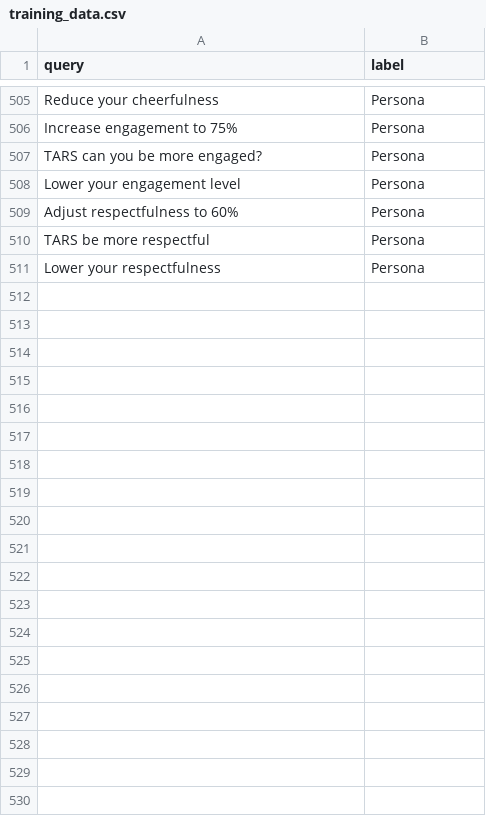
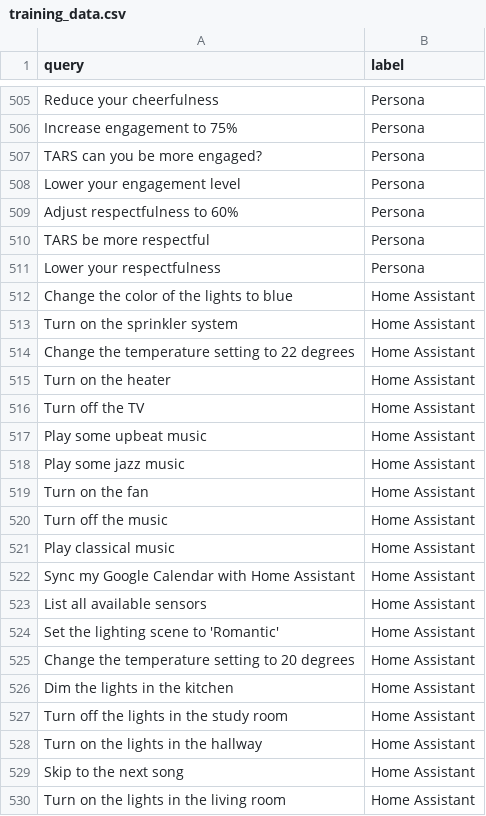
Before and after one commit to rdiaz738/TARS-AI, a CSV file: src/engine/training/training_data.csv, drawn as a sheet; only a part is shown, gaps mark what is left out; the diff covers the shown part only; the diff names each change by its address in the sheet, - before the commit and + after, or states it on an @@ line.

Commit message:
Home Assistant Function

```diff
--- a/src/engine/training/training_data.csv
+++ b/src/engine/training/training_data.csv
+row 512: Change the color of the lights to blue | Home Assistant
+row 513: Turn on the sprinkler system | Home Assistant
+row 514: Change the temperature setting to 22 degrees | Home Assistant
+row 515: Turn on the heater | Home Assistant
+row 516: Turn off the TV | Home Assistant
+row 517: Play some upbeat music | Home Assistant
+row 518: Play some jazz music | Home Assistant
+row 519: Turn on the fan | Home Assistant
+row 520: Turn off the music | Home Assistant
+row 521: Play classical music | Home Assistant
+row 522: Sync my Google Calendar with Home Assistant | Home Assistant
+row 523: List all available sensors | Home Assistant
+row 524: Set the lighting scene to 'Romantic' | Home Assistant
+row 525: Change the temperature setting to 20 degrees | Home Assistant
+row 526: Dim the lights in the kitchen | Home Assistant
+row 527: Turn off the lights in the study room | Home Assistant
+row 528: Turn on the lights in the hallway | Home Assistant
+row 529: Skip to the next song | Home Assistant
+row 530: Turn on the lights in the living room | Home Assistant
```
Also changed, not shown: 9 added rows elsewhere in this file, 7 other files.
